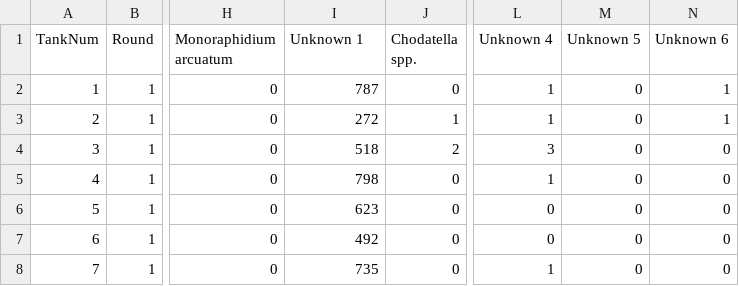
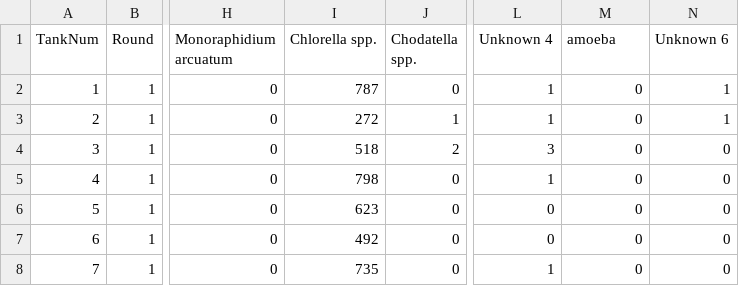
Before and after one commit to jwerba14/Disturbance, a CSV file: algae_all.csv, drawn as a sheet; only a part is shown, gaps mark what is left out; the diff names each change by its address in the sheet, - before the commit and + after, or states it on an @@ line.

Commit message:
fixing contrasts, fixing algae species

```diff
--- a/algae_all.csv
+++ b/algae_all.csv
-I1: Unknown 1
+I1: Chlorella spp.
-M1: Unknown 5
+M1: amoeba
```
Also changed, not shown: 1 other file.
